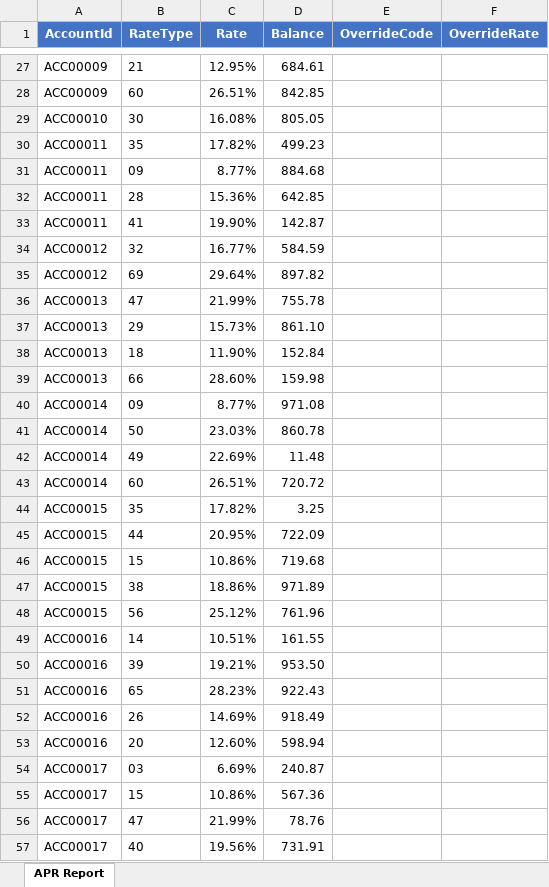
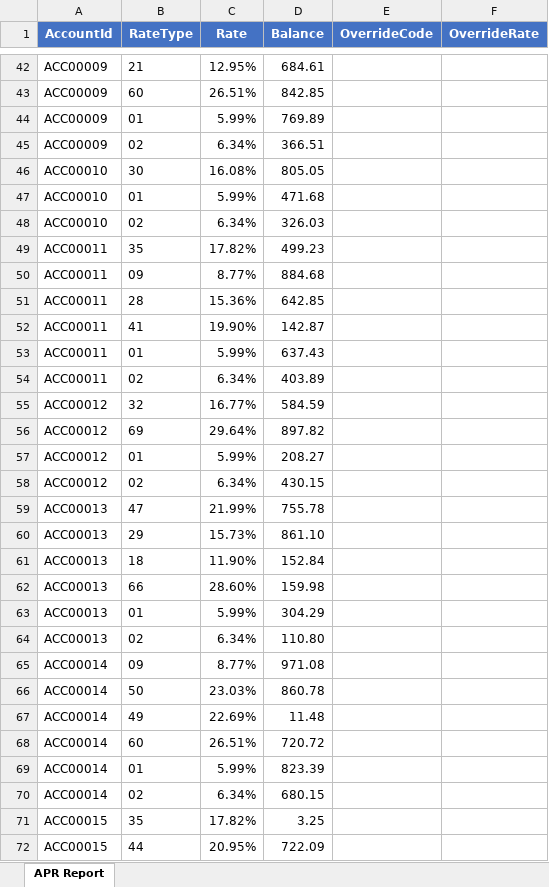
Before and after one commit to debrath007/Rate_API, an Excel workbook: src/main/resources/APR_Report.xlsx, sheet APR Report, drawn as a sheet; only a part is shown, gaps mark what is left out; the shorter side is filled out with more unchanged rows; values as stored, in another font and other column widths than the file's, no borders; the diff covers the shown part only; the diff names each change by its address in the sheet, - before the commit and + after, or states it on an @@ line.

```diff
--- a/src/main/resources/APR_Report.xlsx (sheet APR Report)
+++ b/src/main/resources/APR_Report.xlsx (sheet APR Report)
+row 44: ACC00009 | 01 | 5.99% | 769.89
+row 45: ACC00009 | 02 | 6.34% | 366.51
+row 47: ACC00010 | 01 | 5.99% | 471.68
+row 48: ACC00010 | 02 | 6.34% | 326.03
+row 53: ACC00011 | 01 | 5.99% | 637.43
+row 54: ACC00011 | 02 | 6.34% | 403.89
+row 57: ACC00012 | 01 | 5.99% | 208.27
+row 58: ACC00012 | 02 | 6.34% | 430.15
+row 63: ACC00013 | 01 | 5.99% | 304.29
+row 64: ACC00013 | 02 | 6.34% | 110.80
+row 69: ACC00014 | 01 | 5.99% | 823.39
+row 70: ACC00014 | 02 | 6.34% | 680.15
```
Also changed, not shown: 81 added rows elsewhere in this sheet.
